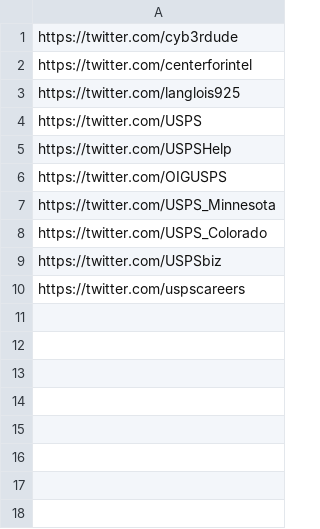
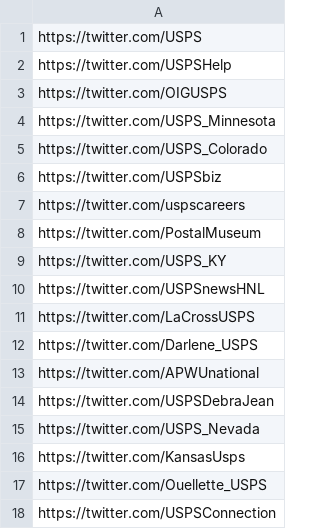
Before and after one commit to Azlirn/Twitter-Streamer, a CSV file: data/MentionTwitterAccounts.csv, drawn as a sheet.

Commit message:
Updates to /data

```diff
--- a/data/MentionTwitterAccounts.csv
+++ b/data/MentionTwitterAccounts.csv
@@ -1,4 +1 @@
-https://twitter.com/cyb3rdude
-https://twitter.com/centerforintel
-https://twitter.com/langlois925
 https://twitter.com/USPS
@@ -10 +7,12 @@ https://twitter.com/USPSbiz
 https://twitter.com/uspscareers
+https://twitter.com/PostalMuseum
+https://twitter.com/USPS_KY
+https://twitter.com/USPSnewsHNL
+https://twitter.com/LaCrossUSPS
+https://twitter.com/Darlene_USPS
+https://twitter.com/APWUnational
+https://twitter.com/USPSDebraJean
+https://twitter.com/USPS_Nevada
+https://twitter.com/KansasUsps
+https://twitter.com/Ouellette_USPS
+https://twitter.com/USPSConnection
```
Also changed, not shown: 2 other files.
